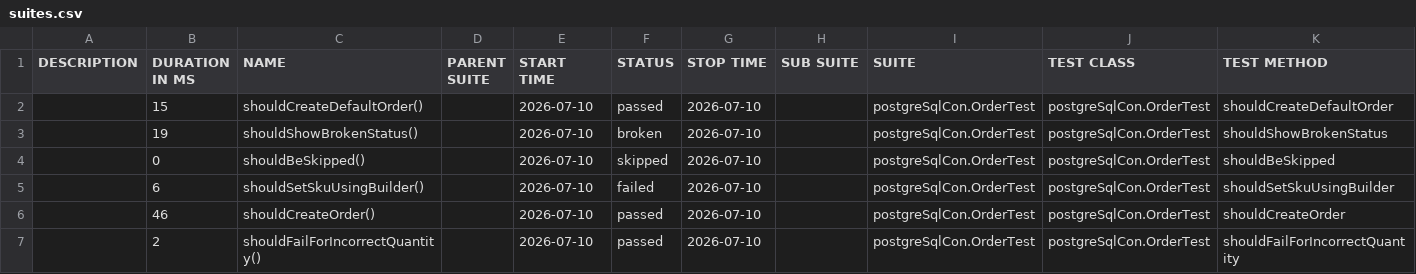
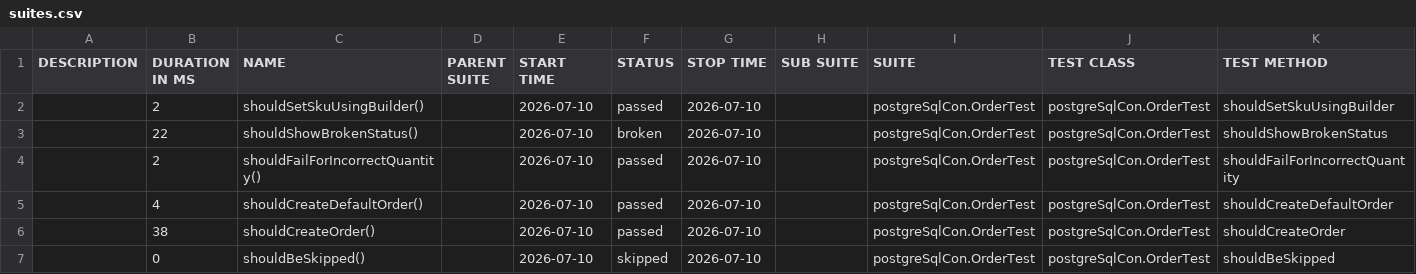
Before and after one commit to gh-ust-sankaran-s/GradleApp, a CSV file: data/suites.csv, drawn as a sheet.

```diff
--- a/data/suites.csv
+++ b/data/suites.csv
@@ -1,7 +1,7 @@
 "DESCRIPTION","DURATION IN MS","NAME","PARENT SUITE","START TIME","STATUS","STOP TIME","SUB SUITE","SUITE","TEST CLASS","TEST METHOD"
-"","15","shouldCreateDefaultOrder()","","2026-07-10","passed","2026-07-10","","postgreSqlCon.OrderTest","postgreSqlCon.OrderTest","shouldCreateDefaultOrder"
-"","19","shouldShowBrokenStatus()","","2026-07-10","broken","2026-07-10","","postgreSqlCon.OrderTest","postgreSqlCon.OrderTest","shouldShowBrokenStatus"
+"","2","shouldSetSkuUsingBuilder()","","2026-07-10","passed","2026-07-10","","postgreSqlCon.OrderTest","postgreSqlCon.OrderTest","shouldSetSkuUsingBuilder"
+"","22","shouldShowBrokenStatus()","","2026-07-10","broken","2026-07-10","","postgreSqlCon.OrderTest","postgreSqlCon.OrderTest","shouldShowBrokenStatus"
+"","2","shouldFailForIncorrectQuantity()","","2026-07-10","passed","2026-07-10","","postgreSqlCon.OrderTest","postgreSqlCon.OrderTest","shouldFailForIncorrectQuantity"
+"","4","shouldCreateDefaultOrder()","","2026-07-10","passed","2026-07-10","","postgreSqlCon.OrderTest","postgreSqlCon.OrderTest","shouldCreateDefaultOrder"
+"","38","shouldCreateOrder()","","2026-07-10","passed","2026-07-10","","postgreSqlCon.OrderTest","postgreSqlCon.OrderTest","shouldCreateOrder"
 "","0","shouldBeSkipped()","","2026-07-10","skipped","2026-07-10","","postgreSqlCon.OrderTest","postgreSqlCon.OrderTest","shouldBeSkipped"
-"","6","shouldSetSkuUsingBuilder()","","2026-07-10","failed","2026-07-10","","postgreSqlCon.OrderTest","postgreSqlCon.OrderTest","shouldSetSkuUsingBuilder"
-"","46","shouldCreateOrder()","","2026-07-10","passed","2026-07-10","","postgreSqlCon.OrderTest","postgreSqlCon.OrderTest","shouldCreateOrder"
-"","2","shouldFailForIncorrectQuantity()","","2026-07-10","passed","2026-07-10","","postgreSqlCon.OrderTest","postgreSqlCon.OrderTest","shouldFailForIncorrectQuantity"
```
Also changed, not shown: 38 other files.
